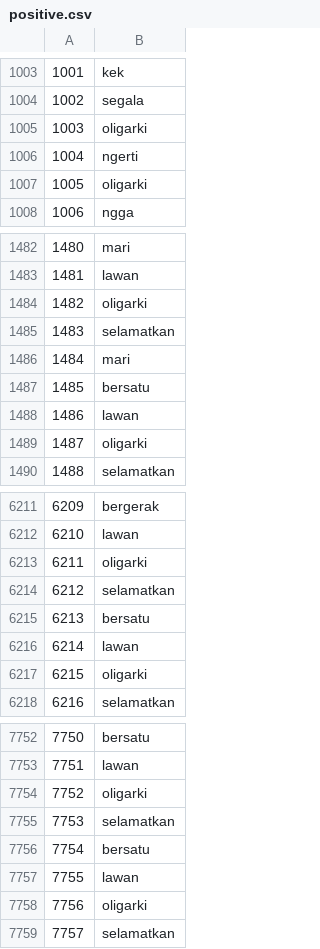
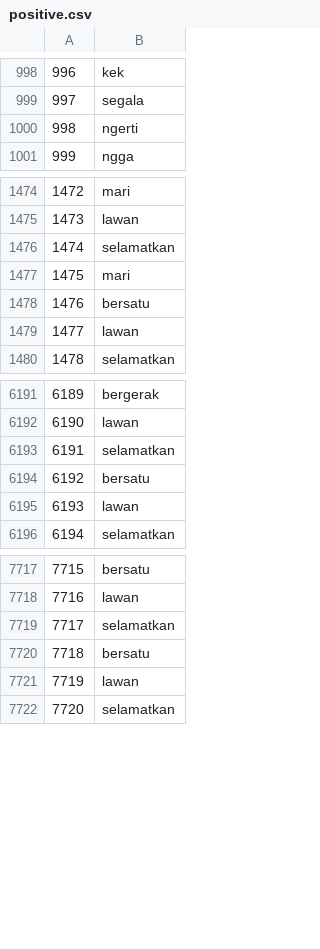
Before and after one commit to ghazafm/twitter-sentiment-analysis, a CSV file: preprocessing/EDA/word_cloud/anis/positive.csv, drawn as a sheet; only a part is shown, gaps mark what is left out; the diff covers the shown part only; the diff names each change by its address in the sheet, - before the commit and + after, or states it on an @@ line.

```diff
--- a/preprocessing/EDA/word_cloud/anis/positive.csv
+++ b/preprocessing/EDA/word_cloud/anis/positive.csv
@@ column A renumbered from row 453 down @@
-row 1005: 1003 | oligarki
-row 1007: 1005 | oligarki
-row 1484: 1482 | oligarki
-row 1489: 1487 | oligarki
-row 6213: 6211 | oligarki
-row 6217: 6215 | oligarki
-row 7754: 7752 | oligarki
-row 7758: 7756 | oligarki
```
Also changed, not shown: 42 removed rows elsewhere in this file, preprocessing/EDA/word_cloud/anis/negative.csv, preprocessing/EDA/word_cloud/gabungan/negative.csv, 5 other files.
